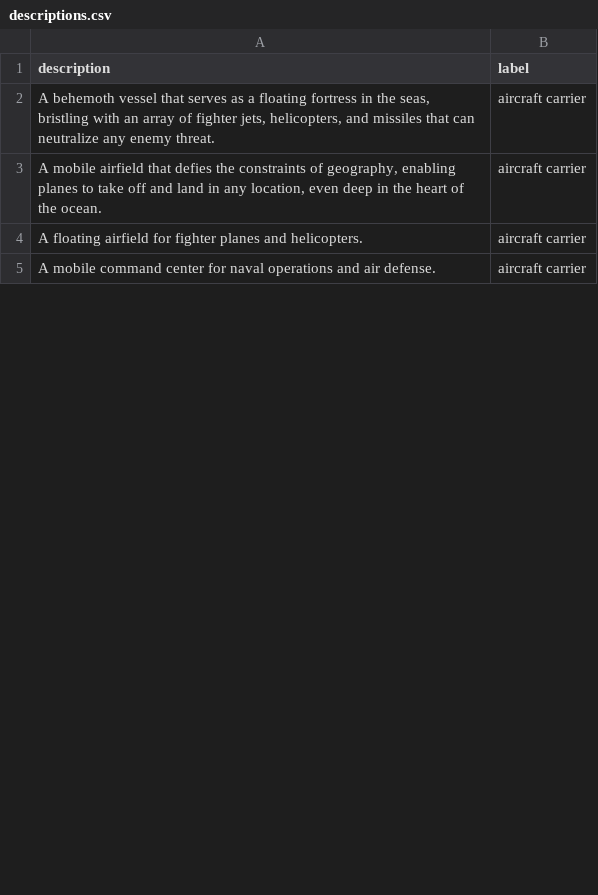
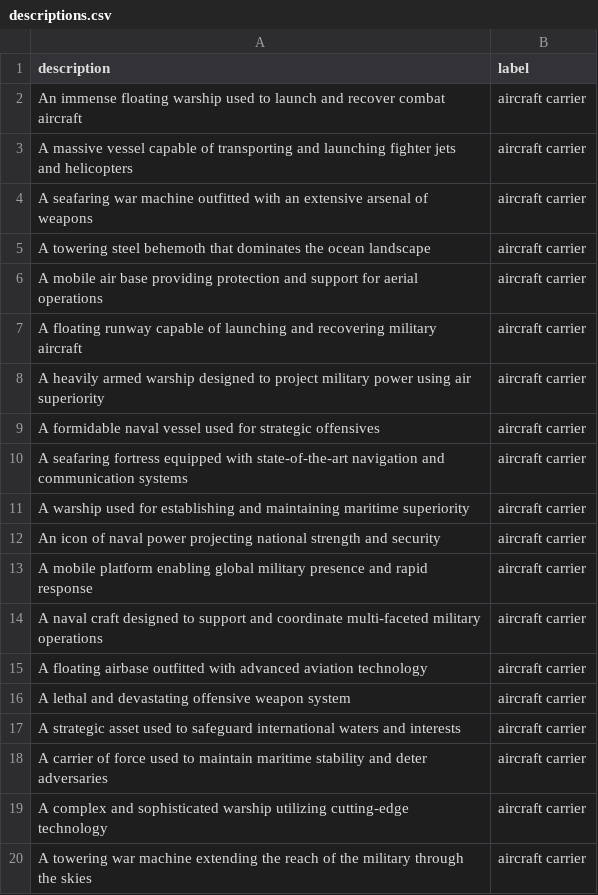
Before and after one commit to Koen-Kraaijveld/nlp-assignment-3, a CSV file: data/saved/descriptions.csv, drawn as a sheet; only a part is shown; the diff covers the shown part only.

```diff
--- a/data/saved/descriptions.csv
+++ b/data/saved/descriptions.csv
@@ -1,5 +1,20 @@
 description,label
-"A behemoth vessel that serves as a floating fortress in the seas, bristling with an array of fighter jets, helicopters, and missiles that can neutralize any enemy threat.",aircraft carrier
-"A mobile airfield that defies the constraints of geography, enabling planes to take off and land in any location, even deep in the heart of the ocean.",aircraft carrier
-A floating airfield for fighter planes and helicopters.,aircraft carrier
-A mobile command center for naval operations and air defense.,aircraft carrier
+An immense floating warship used to launch and recover combat aircraft,aircraft carrier
+A massive vessel capable of transporting and launching fighter jets and helicopters,aircraft carrier
+A seafaring war machine outfitted with an extensive arsenal of weapons,aircraft carrier
+A towering steel behemoth that dominates the ocean landscape,aircraft carrier
+A mobile air base providing protection and support for aerial operations,aircraft carrier
+A floating runway capable of launching and recovering military aircraft,aircraft carrier
+A heavily armed warship designed to project military power using air superiority,aircraft carrier
+A formidable naval vessel used for strategic offensives,aircraft carrier
+A seafaring fortress equipped with state-of-the-art navigation and communication systems,aircraft carrier
+A warship used for establishing and maintaining maritime superiority,aircraft carrier
+An icon of naval power projecting national strength and security,aircraft carrier
+A mobile platform enabling global military presence and rapid response,aircraft carrier
+A naval craft designed to support and coordinate multi-faceted military operations,aircraft carrier
+A floating airbase outfitted with advanced aviation technology,aircraft carrier
+A lethal and devastating offensive weapon system ,aircraft carrier
+A strategic asset used to safeguard international waters and interests,aircraft carrier
+A carrier of force used to maintain maritime stability and deter adversaries,aircraft carrier
+A complex and sophisticated warship utilizing cutting-edge technology,aircraft carrier
+A towering war machine extending the reach of the military through the skies,aircraft carrier
```
Also changed, not shown: 39 added rows, 6 removed rows and 2 edited cells elsewhere in this file, 2 other files.
